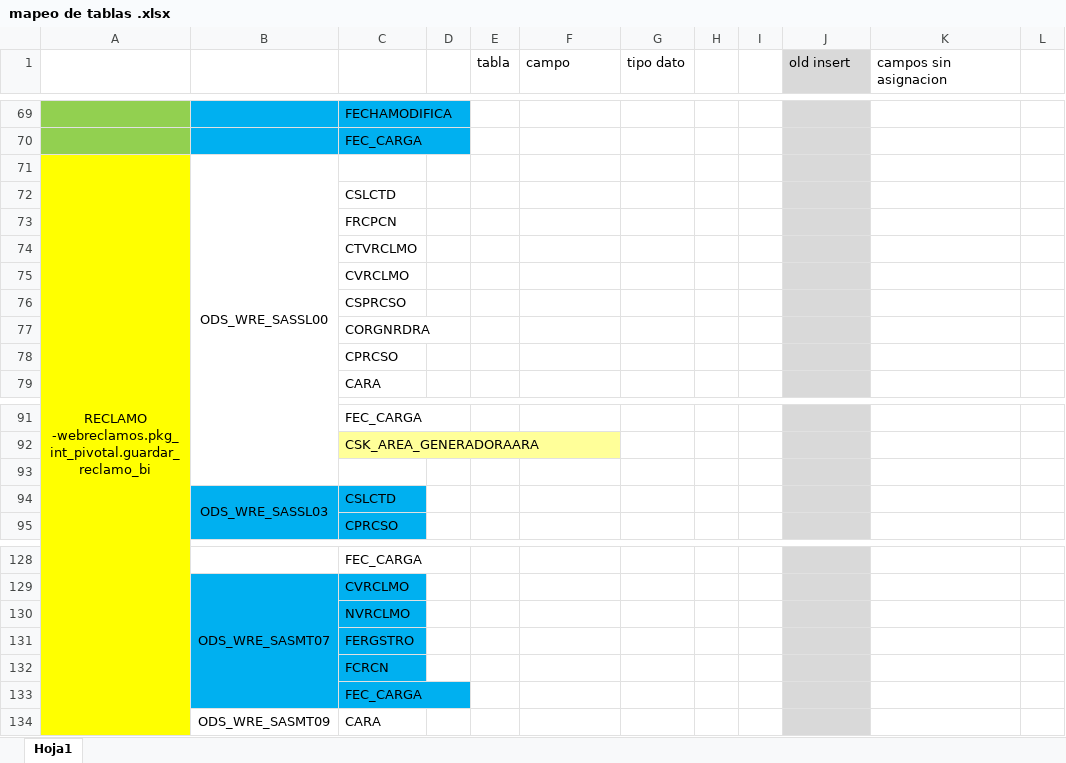
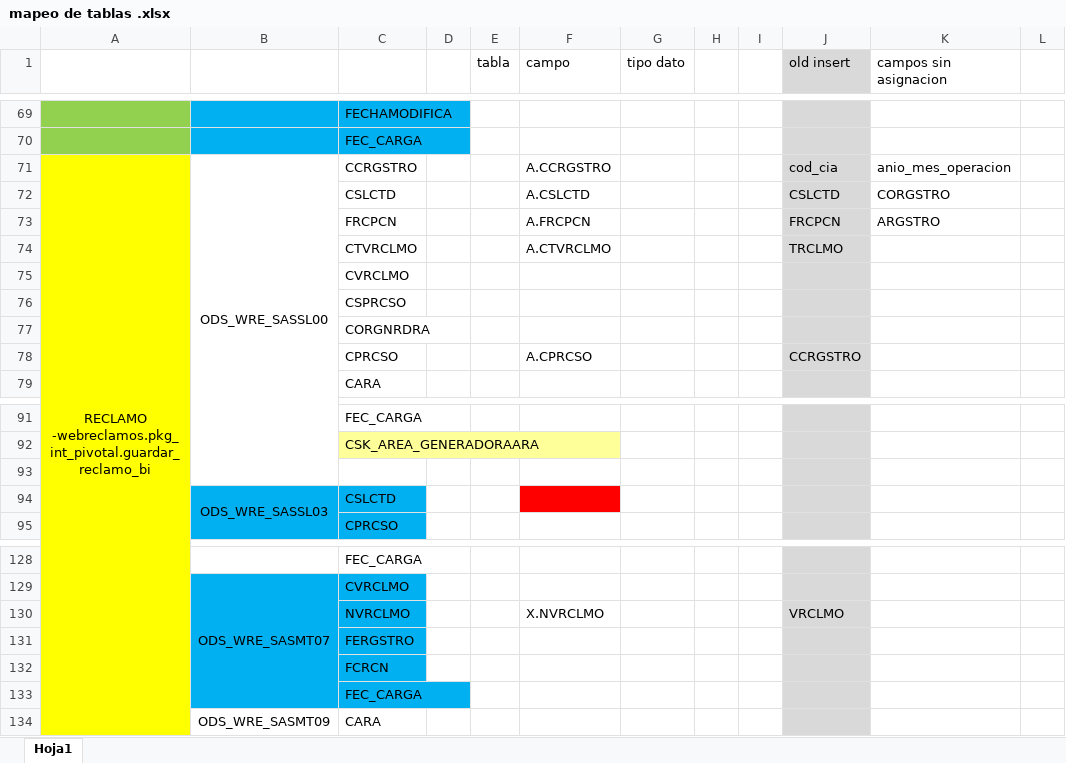
Before and after one commit to jairocaqui/BS_41_nucleo, an Excel workbook: mapeo de tablas .xlsx, sheet Hoja1, drawn as a sheet; only a part is shown, gaps mark what is left out; values as stored, in another font and other column widths than the file's, no borders; removed rows and columns are numbered as before the commit, all else as after; rows hold the shown columns only; the diff names each change by its address in the sheet, - before the commit and + after, or states it on an @@ line.

```diff
--- a/mapeo de tablas .xlsx (sheet Hoja1)
+++ b/mapeo de tablas .xlsx (sheet Hoja1)
-C71: (empty)
+C71: CCRGSTRO
-F71 (campo): (empty)
+F71 (campo): A.CCRGSTRO
-J71 (old insert): (empty)
+J71 (old insert): cod_cia
-K71 (campos sin asignacion): (empty)
+K71 (campos sin asignacion): anio_mes_operacion
-row 72:  |  | CSLCTD
-row 73:  |  | FRCPCN
-row 74:  |  | CTVRCLMO
+row 72:  |  | CSLCTD |  |  | A.CSLCTD |  |  |  | CSLCTD | CORGSTRO
+row 73:  |  | FRCPCN |  |  | A.FRCPCN |  |  |  | FRCPCN | ARGSTRO
+row 74:  |  | CTVRCLMO |  |  | A.CTVRCLMO |  |  |  | TRCLMO
-row 78:  |  | CPRCSO
+row 78:  |  | CPRCSO |  |  | A.CPRCSO |  |  |  | CCRGSTRO
-F94 fill: none
+F94 fill: #FF0000
-row 130:  |  | NVRCLMO
+row 130:  |  | NVRCLMO |  |  | X.NVRCLMO |  |  |  | VRCLMO
```
Also changed, not shown: 1 other file.
